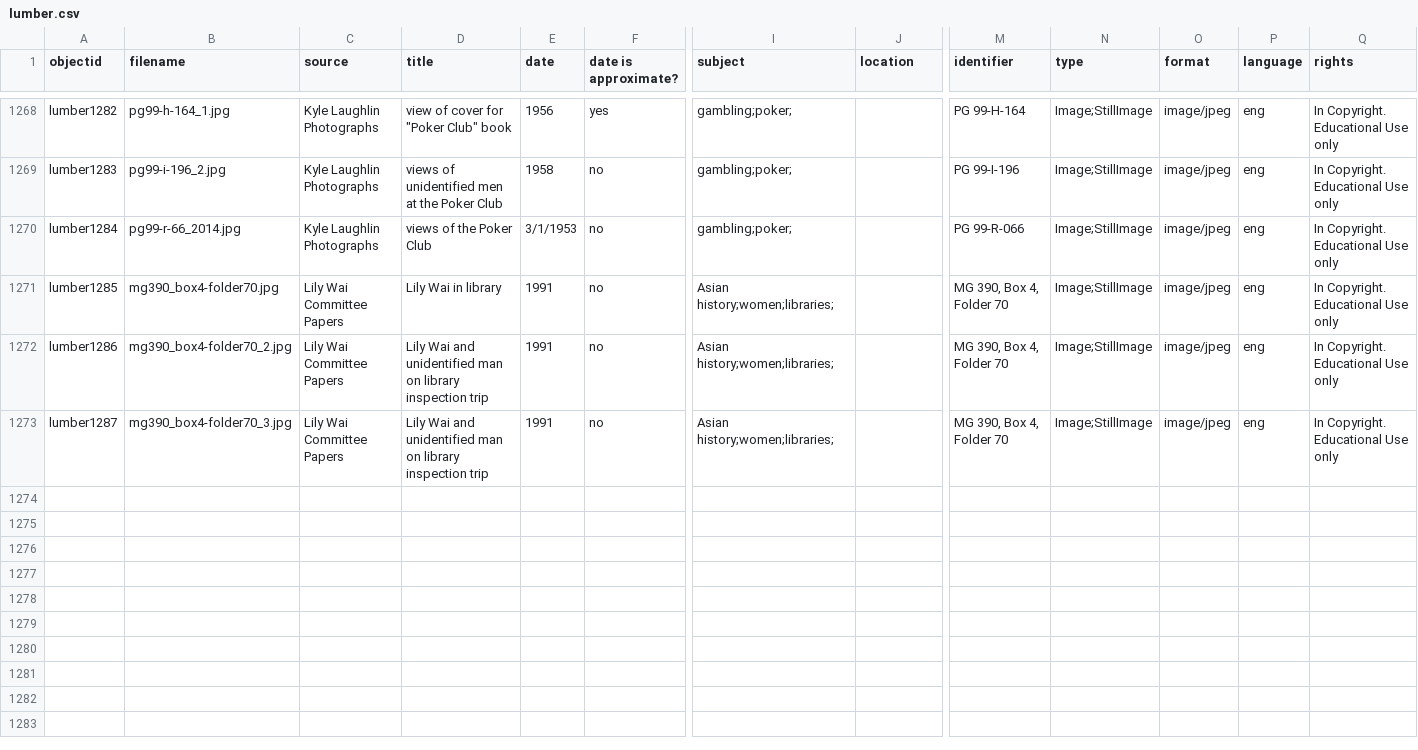
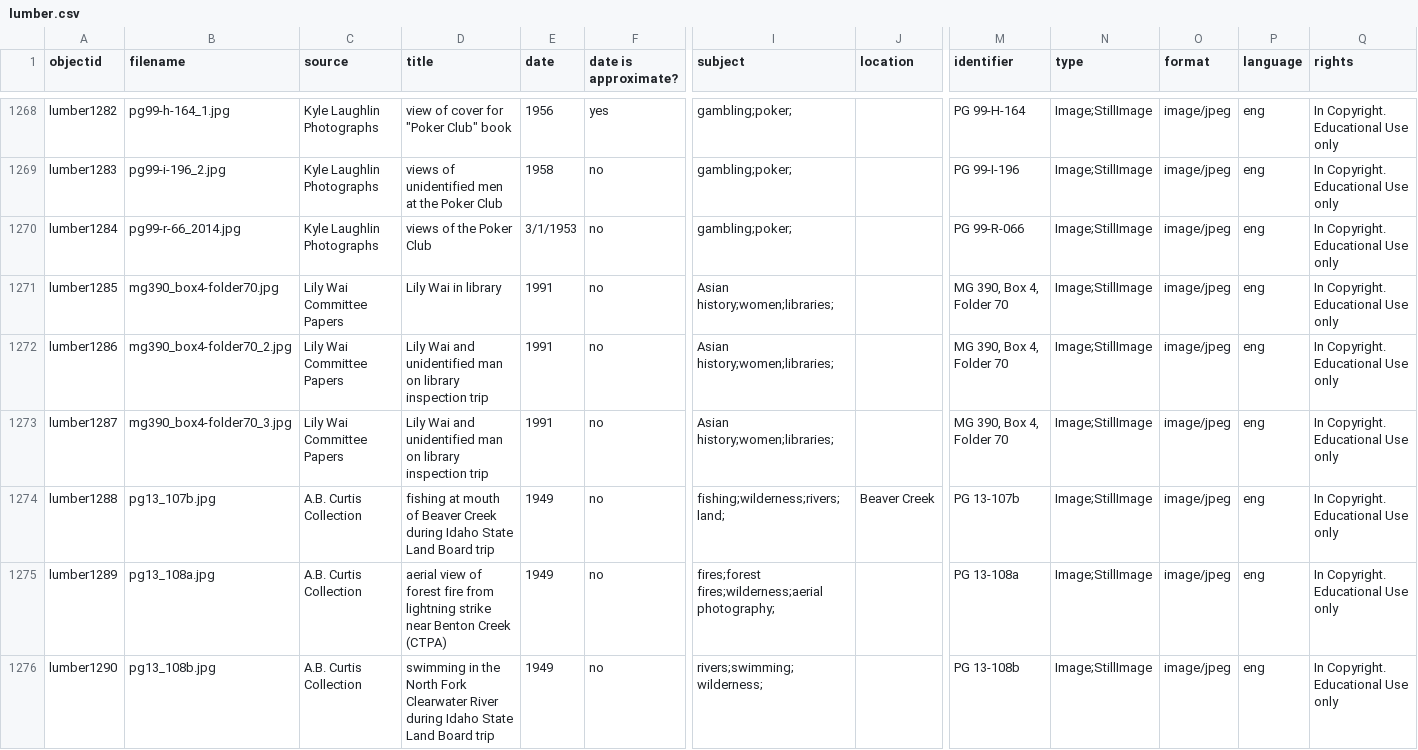
Before and after one commit to uidaholib/spec-lumber, a CSV file: _data/lumber.csv, drawn as a sheet; only a part is shown, gaps mark what is left out; rows hold the shown columns only; the diff covers the shown part only; the diff names each change by its address in the sheet, - before the commit and + after, or states it on an @@ line.

Commit message:
added images to lumber collection

```diff
--- a/_data/lumber.csv
+++ b/_data/lumber.csv
+row 1274: lumber1288 | pg13_107b.jpg | A.B. Curtis Collection | fishing at mouth of Beaver Creek during Idaho State Land Board trip | 1949 | no | fishing;wilderness;rivers;land; | Beaver Creek | PG 13-107b | Image;StillImage | image/jpeg | eng | In Copyright. Educational Use only
+row 1275: lumber1289 | pg13_108a.jpg | A.B. Curtis Collection | aerial view of forest fire from lightning strike near Benton Creek (CTPA) | 1949 | no | fires;forest fires;wilderness;aerial photography; |  | PG 13-108a | Image;StillImage | image/jpeg | eng | In Copyright. Educational Use only
+row 1276: lumber1290 | pg13_108b.jpg | A.B. Curtis Collection | swimming in the North Fork Clearwater River during Idaho State Land Board trip | 1949 | no | rivers;swimming;wilderness; |  | PG 13-108b | Image;StillImage | image/jpeg | eng | In Copyright. Educational Use only
```
Also changed, not shown: 8 added rows elsewhere in this file.
